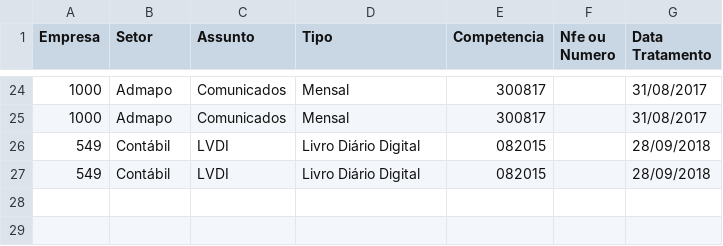
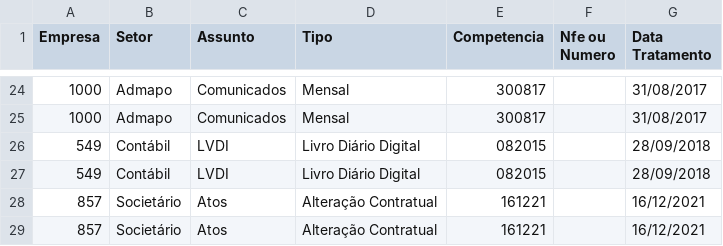
Before and after one commit to uelissonpda/sjtged, a CSV file: ged.csv, drawn as a sheet; only a part is shown, gaps mark what is left out; the diff names each change by its address in the sheet, - before the commit and + after, or states it on an @@ line.

```diff
--- a/ged.csv
+++ b/ged.csv
+row 28: 857 | Societário | Atos | Alteração Contratual | 161221 |  | 16/12/2021
+row 29: 857 | Societário | Atos | Alteração Contratual | 161221 |  | 16/12/2021
```
Also changed, not shown: 2 other files.
